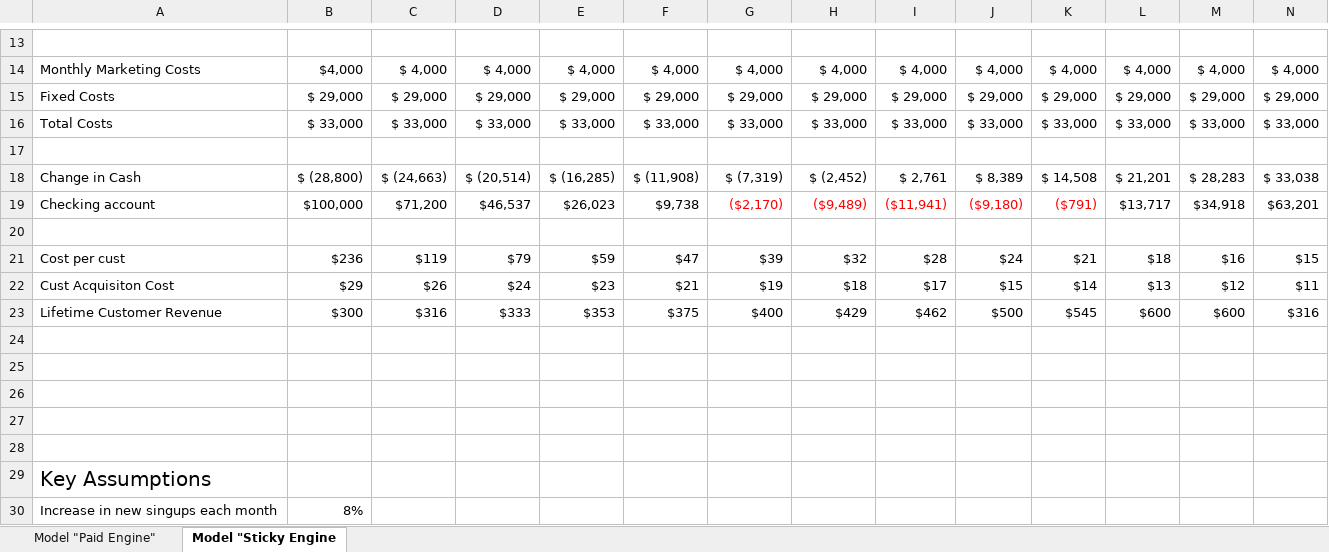
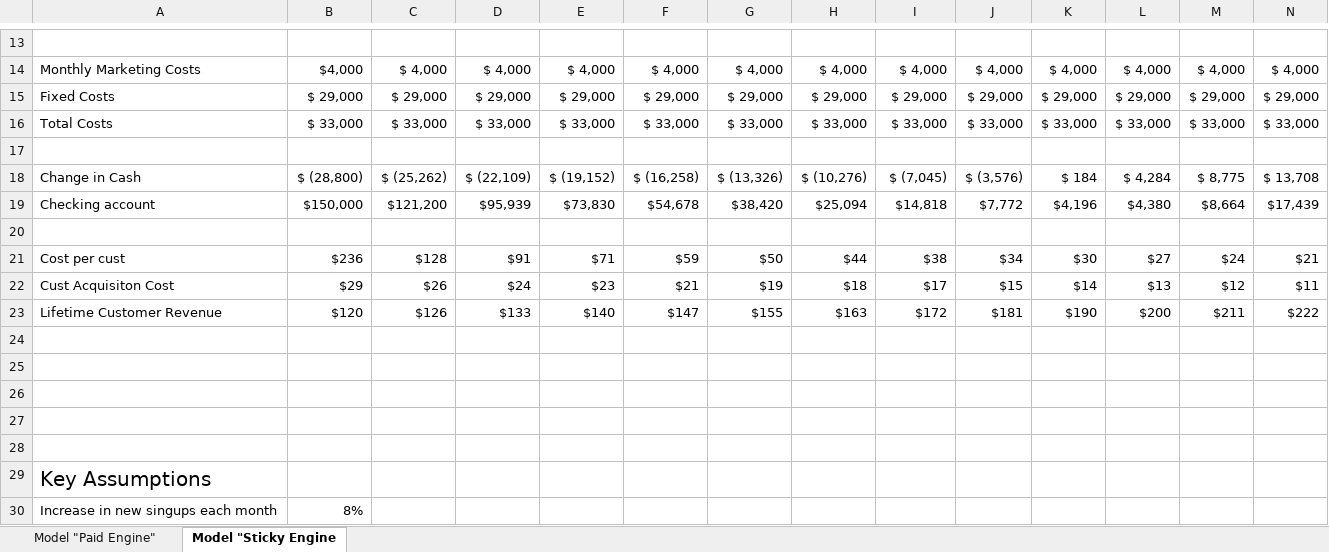
Before and after one commit to Coursegen/cosi165a-f2016, an Excel workbook: content/docs/simple_financial_model.xlsx, sheet Model "Sticky Engine, drawn as a sheet; only a part is shown, gaps mark what is left out; values as stored, in another font and other column widths than the file's, no borders; charts and pictures not drawn; removed rows and columns are numbered as before the commit, all else as after; rows hold the shown columns only; the diff covers the shown part only; the diff names each change by its address in the sheet, - before the commit and + after, or states it on an @@ line.

Commit message:
updated simple finance lessons

```diff
--- a/content/docs/simple_financial_model.xlsx (sheet Model "Sticky Engine)
+++ b/content/docs/simple_financial_model.xlsx (sheet Model "Sticky Engine)
-row 18: Change in Cash | $ (28,800) | $ (24,663) | $ (20,514) | $ (16,285) | $ (11,908) | $ (7,319) | $ (2,452) | $ 2,761 | $ 8,389 | $ 14,508 | $ 21,201 | $ 28,283 | $ 33,038
-row 19: Checking account | $100,000 | $71,200 | $46,537 | $26,023 | $9,738 | ($2,170) | ($9,489) | ($11,941) | ($9,180) | ($791) | $13,717 | $34,918 | $63,201
+row 18: Change in Cash | $ (28,800) | $ (25,262) | $ (22,109) | $ (19,152) | $ (16,258) | $ (13,326) | $ (10,276) | $ (7,045) | $ (3,576) | $ 184 | $ 4,284 | $ 8,775 | $ 13,708
+row 19: Checking account | $150,000 | $121,200 | $95,939 | $73,830 | $54,678 | $38,420 | $25,094 | $14,818 | $7,772 | $4,196 | $4,380 | $8,664 | $17,439
-row 21: Cost per cust | $236 | $119 | $79 | $59 | $47 | $39 | $32 | $28 | $24 | $21 | $18 | $16 | $15
+row 21: Cost per cust | $236 | $128 | $91 | $71 | $59 | $50 | $44 | $38 | $34 | $30 | $27 | $24 | $21
-row 23: Lifetime Customer Revenue | $300 | $316 | $333 | $353 | $375 | $400 | $429 | $462 | $500 | $545 | $600 | $600 | $316
+row 23: Lifetime Customer Revenue | $120 | $126 | $133 | $140 | $147 | $155 | $163 | $172 | $181 | $190 | $200 | $211 | $222
```
Also changed, not shown: 6 added rows, 6 removed rows and 3 edited cells elsewhere in this sheet, charts or pictures, 5 other files.
